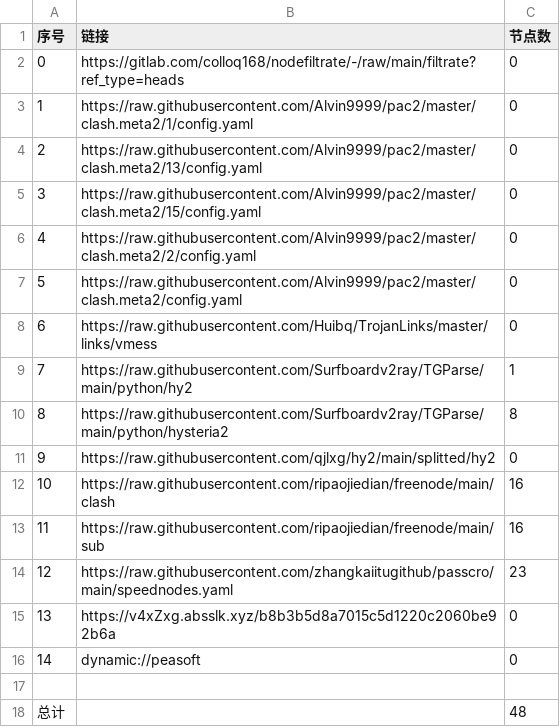
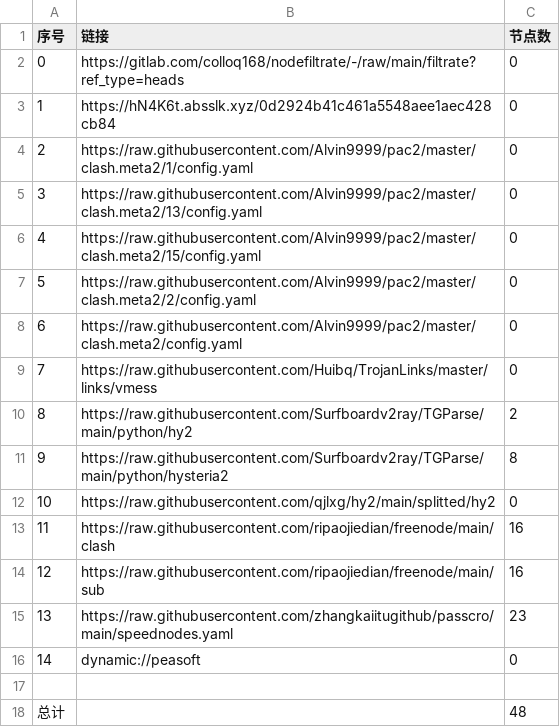
Before and after one commit to xiao33521/AutoMergePublicNodes33521, a CSV file: list_result.csv, drawn as a sheet; removed rows and columns are numbered as before the commit, all else as after; the diff names each change by its address in the sheet, - before the commit and + after, or states it on an @@ line.

```diff
--- a/list_result.csv
+++ b/list_result.csv
+row 3: 1 | https://hN4K6t.absslk.xyz/0d2924b41c461a5548aee1aec428cb84 | 0
@@ column A (序号) renumbered between rows 4 and 15 @@
-C10 (节点数): 1
+C10 (节点数): 2
-row 15: 13 | https://v4xZxg.absslk.xyz/b8b3b5d8a7015c5d1220c2060be92b6a | 0
```
Also changed, not shown: 19 other files.
